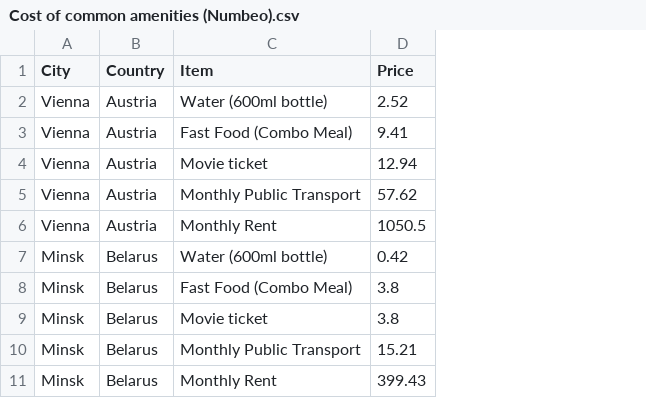
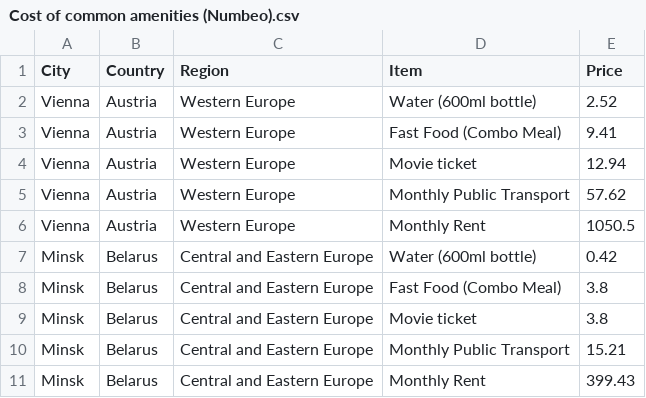
Before and after one commit to tigdf/FIT3179-Data-Vis-2, a CSV file: datasets/Cost of common amenities (Numbeo).csv, drawn as a sheet; only a part is shown; the diff names each change by its address in the sheet, - before the commit and + after, or states it on an @@ line.

Commit message:
Add files via upload

```diff
--- a/datasets/Cost of common amenities (Numbeo).csv
+++ b/datasets/Cost of common amenities (Numbeo).csv
+column C (Region), rows 2-11: Western Europe | Western Europe | Western Europe | Western Europe | Western Europe | Central and Eastern Europe | Central and Eastern Europe | Central and Eastern Europe | Central and Eastern Europe | Central and Eastern Europe
```
